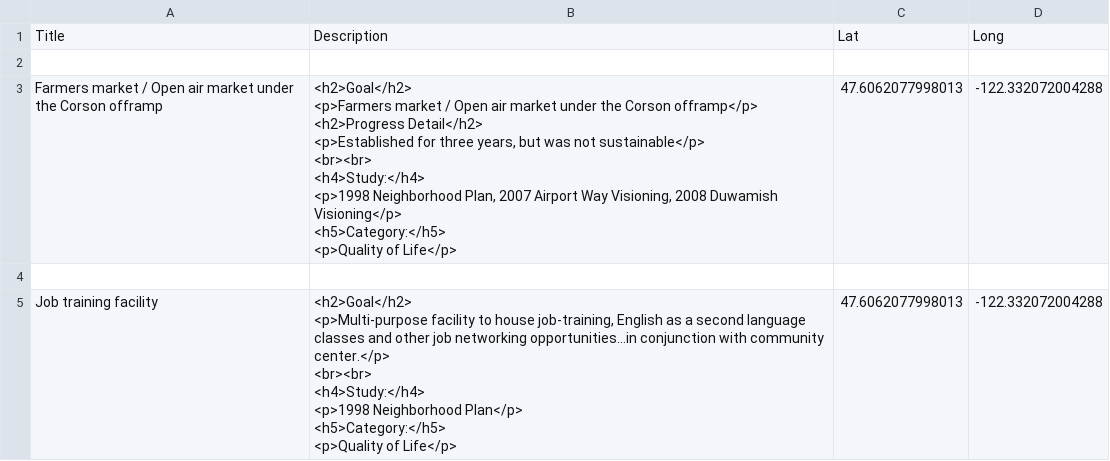
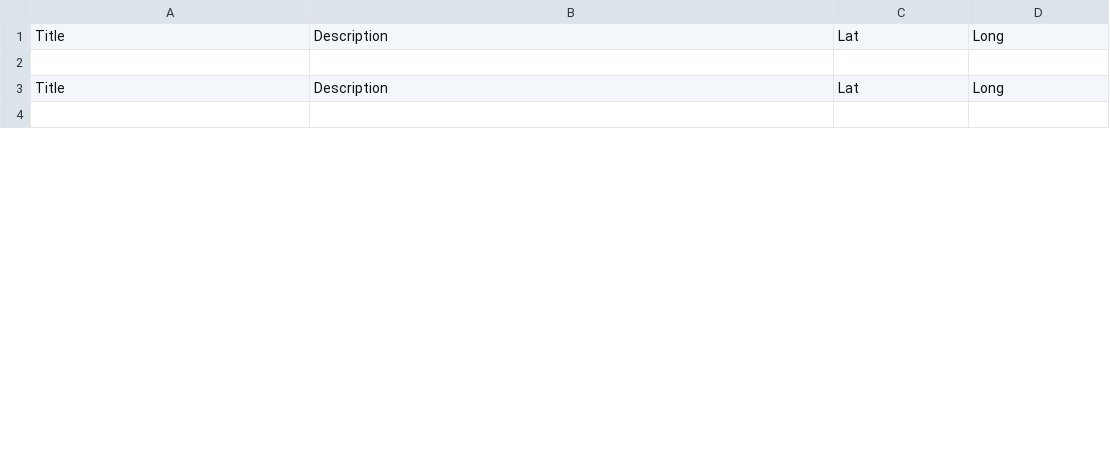
Before and after one commit to mapseed/spreadsheet-muncher, a CSV file: GTSplit/QualDead.csv, drawn as a sheet; only a part is shown; removed rows and columns are numbered as before the commit, all else as after; ↵ is a line break in a cell; the diff covers the shown part only; the diff names each change by its address in the sheet, - before the commit and + after, or states it on an @@ line.

```diff
--- a/GTSplit/QualDead.csv
+++ b/GTSplit/QualDead.csv
-row 3: Farmers market / Open air market under the Corson offramp | <h2>Goal</h2> ↵ <p>Farmers market / Open air market under the Corson offramp</p> ↵ <h2>Progress Detail</h2> ↵ <p>Established for three years, but was not sustainable</p> ↵ <br><br> ↵ <h4>Study:</h4> ↵ <p>1998 Neighborhood Plan, 2007 Airport Way Visioning, 2008 Duwamish Visioning</p> ↵ <h5>Category:</h5> ↵ <p>Quality of Life</p> | 47.6062077998013 | -122.332072004288
+row 3: Title | Description | Lat | Long
-row 5: Job training facility | <h2>Goal</h2> ↵ <p>Multi-purpose facility to house job-training, English as a second language classes and other job networking opportunities…in conjunction with community center.</p> ↵ <br><br> ↵ <h4>Study:</h4> ↵ <p>1998 Neighborhood Plan</p> ↵ <h5>Category:</h5> ↵ <p>Quality of Life</p> | 47.6062077998013 | -122.332072004288
```
Also changed, not shown: 5 added rows, 2 removed rows and 3 edited cells elsewhere in this file, GTSplit/QualProg.csv, GTSplit/safeDead.csv, 22 other files.
